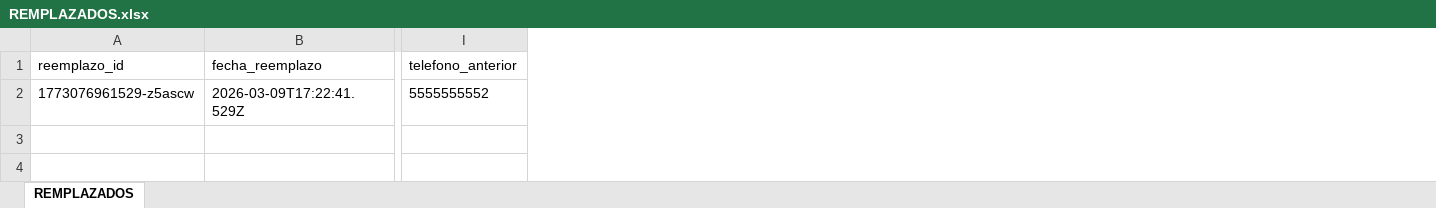
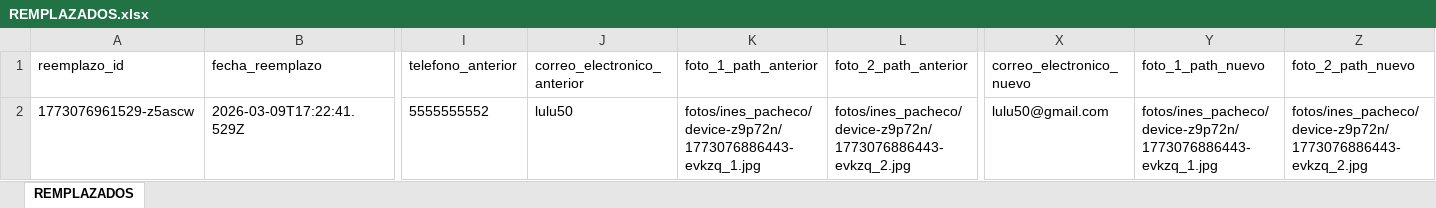
Before and after one commit to GeomaticaAO/APP_PAPEAO_MGE, an Excel workbook: salidas/REMPLAZADOS.xlsx, sheet REMPLAZADOS, drawn as a sheet; only a part is shown, gaps mark what is left out; values as stored, in another font and other column widths than the file's, no borders; the diff names each change by its address in the sheet, - before the commit and + after, or states it on an @@ line.

```diff
--- a/salidas/REMPLAZADOS.xlsx (sheet REMPLAZADOS)
+++ b/salidas/REMPLAZADOS.xlsx (sheet REMPLAZADOS)
+column J (correo_electronico_anterior), row 2: lulu50
+column K (foto_1_path_anterior), row 2: fotos/ines_pacheco/device-z9p72n/1773076886443-evkzq_1.jpg
+column L (foto_2_path_anterior), row 2: fotos/ines_pacheco/device-z9p72n/1773076886443-evkzq_2.jpg
+column X (correo_electronico_nuevo), row 2: lulu50@gmail.com
+column Y (foto_1_path_nuevo), row 2: fotos/ines_pacheco/device-z9p72n/1773076886443-evkzq_1.jpg
+column Z (foto_2_path_nuevo), row 2: fotos/ines_pacheco/device-z9p72n/1773076886443-evkzq_2.jpg
```
Also changed, not shown: salidas/CONSOLIDADO.xlsx, 2 other files.
